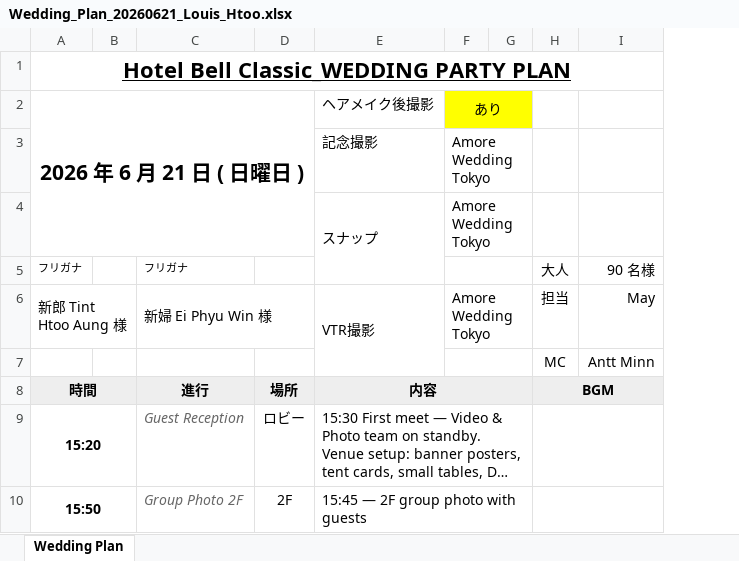
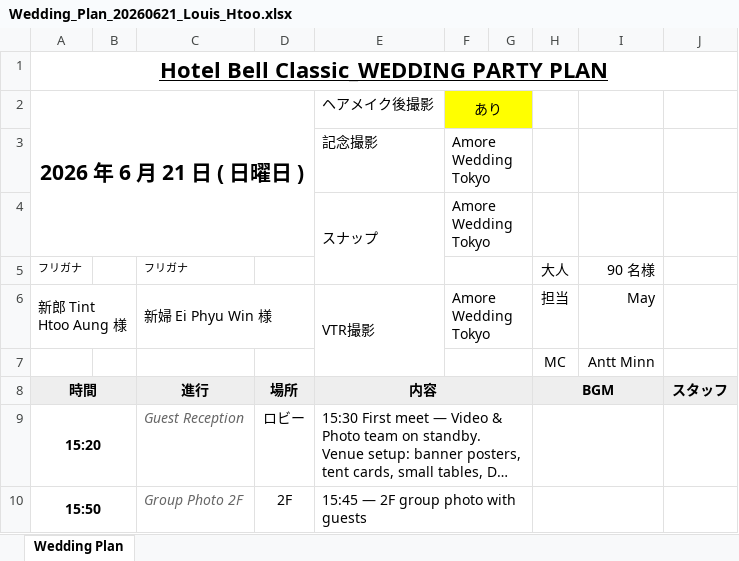
Before and after one commit to msburberryy-web/Wedding-Party-Planner, an Excel workbook: Wedding_Plan_20260621_Louis_Htoo.xlsx, sheet Wedding Plan, drawn as a sheet; only a part is shown; long unchanged cells end in …; values as stored, in another font and other column widths than the file's, no borders; the diff covers the shown part only; the diff names each change by its address in the sheet, - before the commit and + after, or states it on an @@ line.

```diff
--- a/Wedding_Plan_20260621_Louis_Htoo.xlsx (sheet Wedding Plan)
+++ b/Wedding_Plan_20260621_Louis_Htoo.xlsx (sheet Wedding Plan)
+column J, row 8: スタッフ
```
Also changed, not shown: 22 removed rows elsewhere in this sheet, 2 other files.
